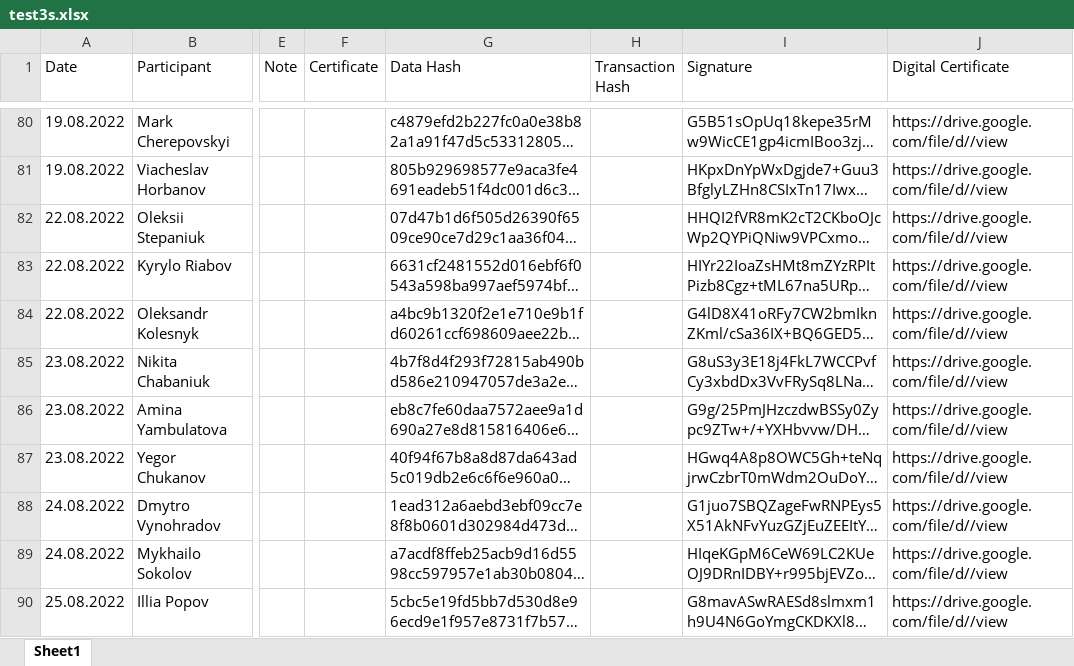
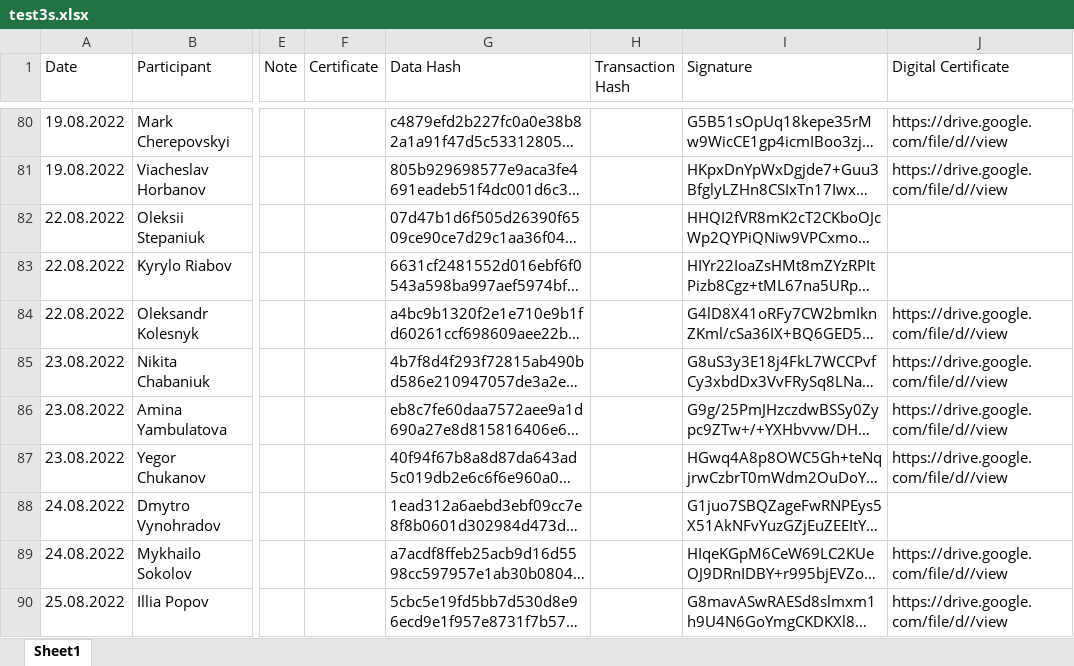
Before and after one commit to Digital-Certificates-DL/certificates-svc, an Excel workbook: test3s.xlsx, sheet Sheet1, drawn as a sheet; only a part is shown, gaps mark what is left out; long unchanged cells end in …; values as stored, in another font and other column widths than the file's, no borders; the diff covers the shown part only; the diff names each change by its address in the sheet, - before the commit and + after, or states it on an @@ line.

```diff
--- a/test3s.xlsx (sheet Sheet1)
+++ b/test3s.xlsx (sheet Sheet1)
-J82:J83 (Digital Certificate): https://drive.google.com/file/d//view
+J82:J83 (Digital Certificate): (empty)
-J88 (Digital Certificate): https://drive.google.com/file/d//view
+J88 (Digital Certificate): (empty)
```
Also changed, not shown: 21 edited cells elsewhere in this sheet, 1 other file.
